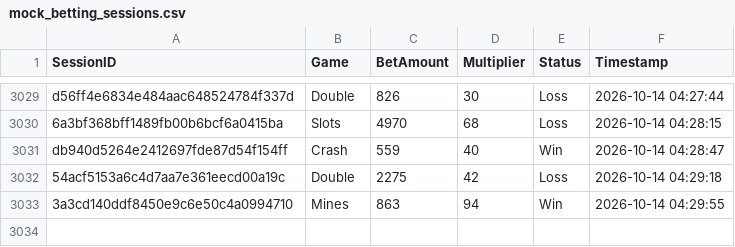
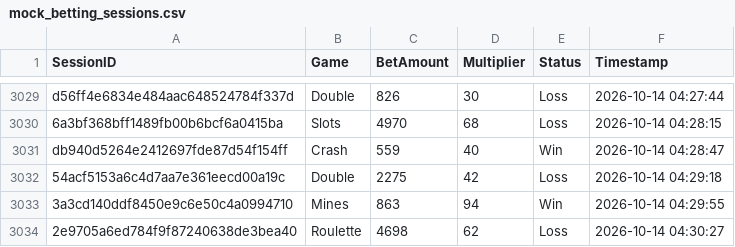
Before and after one commit to brunnojob/bet-admin-dashboard, a CSV file: mock_betting_sessions.csv, drawn as a sheet; only a part is shown, gaps mark what is left out.

Commit message:
﻿test(data): add mock betting session 2e9705a6ed784f9f87240638de3bea40
Add a simulated session for dashboard analytics testing.

Co-authored-by: notalkonlyxtc <335617621+notalkonlyxtc@users.noreply.github.com>

```diff
--- a/mock_betting_sessions.csv
+++ b/mock_betting_sessions.csv
@@ -3033 +3033,2 @@ db940d5264e2412697fde87d54f154ff,Crash,559,40,Win,2026-10-14 04:28:47
 3a3cd140ddf8450e9c6e50c4a0994710,Mines,863,94,Win,2026-10-14 04:29:55
+2e9705a6ed784f9f87240638de3bea40,Roulette,4698,62,Loss,2026-10-14 04:30:27
```
